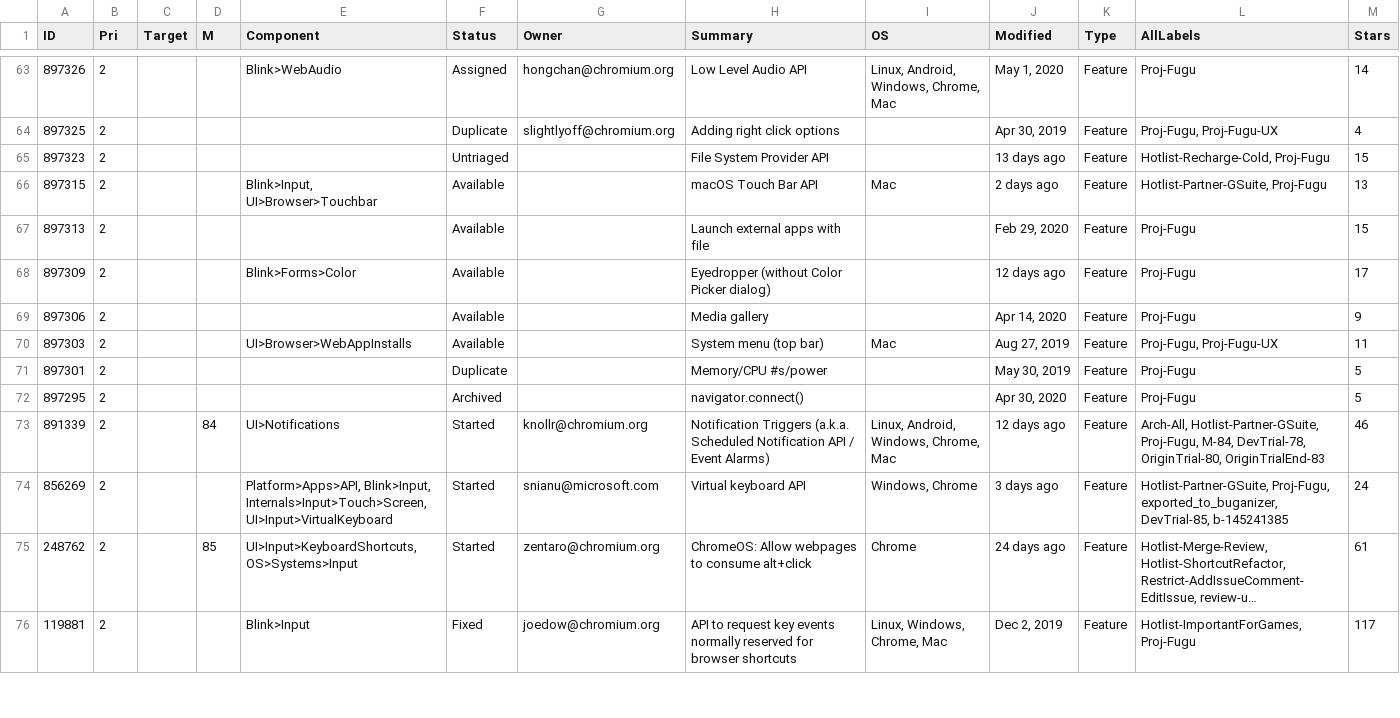
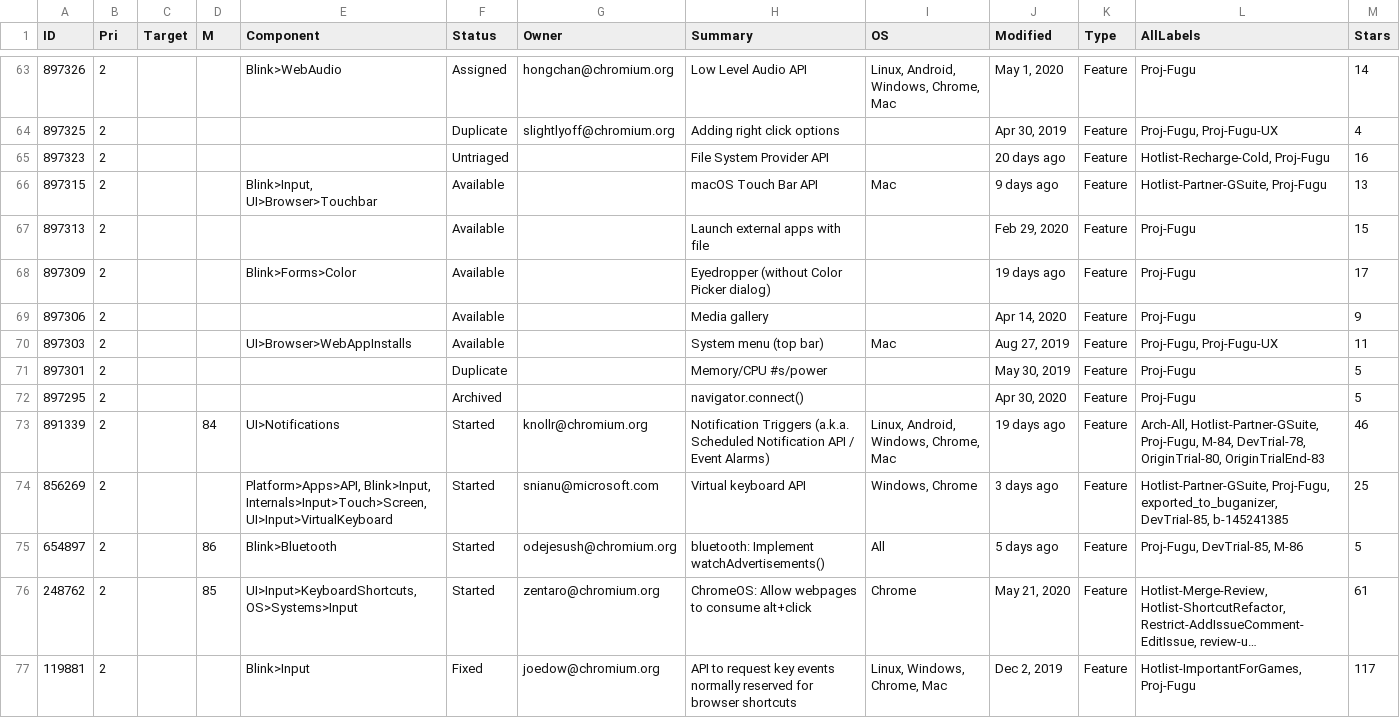
Before and after one commit to GoogleChromeLabs/fugu-tracker, a CSV file: issues.csv, drawn as a sheet; only a part is shown, gaps mark what is left out; long unchanged cells end in …; addresses are those after the commit; the diff covers the shown part only; the diff names each change by its address in the sheet, - before the commit and + after, or states it on an @@ line.

```diff
--- a/issues.csv
+++ b/issues.csv
-J65 (Modified): 13 days ago
+J65 (Modified): 20 days ago
-M65 (Stars): 15
+M65 (Stars): 16
-J66 (Modified): 2 days ago
+J66 (Modified): 9 days ago
-J68 (Modified): 12 days ago
+J68 (Modified): 19 days ago
-J73 (Modified): 12 days ago
+J73 (Modified): 19 days ago
-M74 (Stars): 24
+M74 (Stars): 25
+row 75: 654897 | 2 |  | 86 | Blink>Bluetooth | Started | odejesush@chromium.org | bluetooth: Implement watchAdvertisements() | All | 5 days ago | Feature | Proj-Fugu, DevTrial-85, M-86 | 5
-J76 (Modified): 24 days ago
+J76 (Modified): May 21, 2020
```
Also changed, not shown: 7 added rows and 68 edited cells elsewhere in this file, 5 other files.
